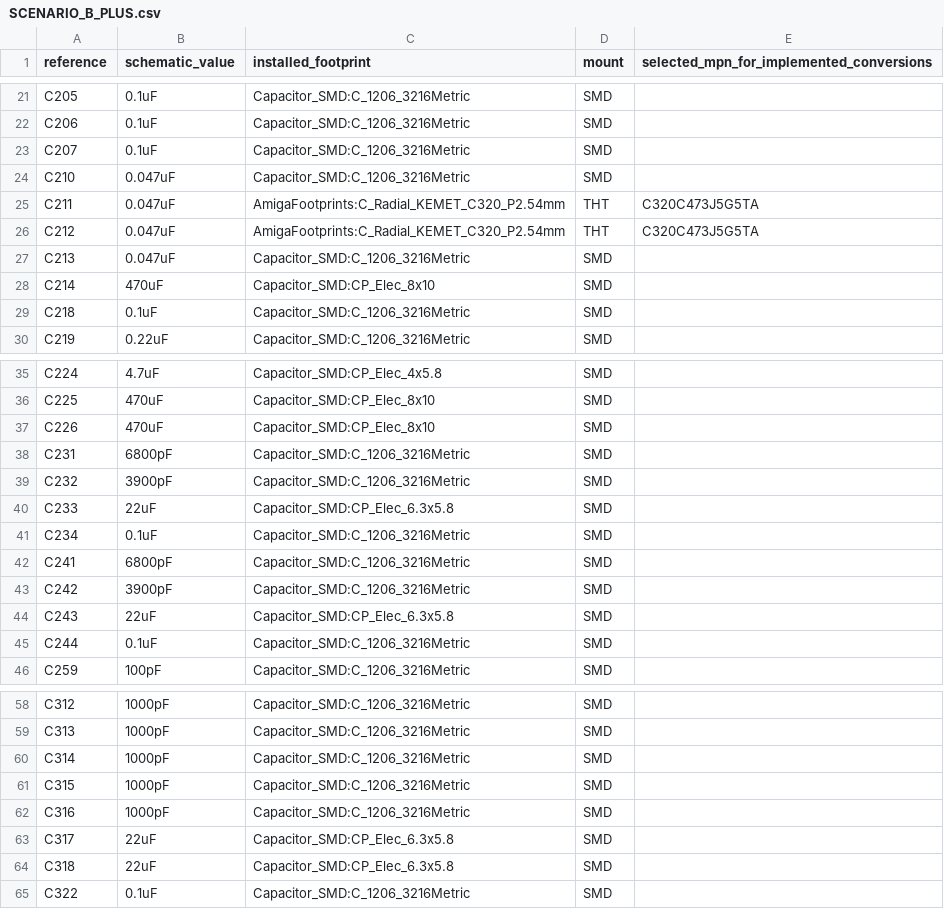
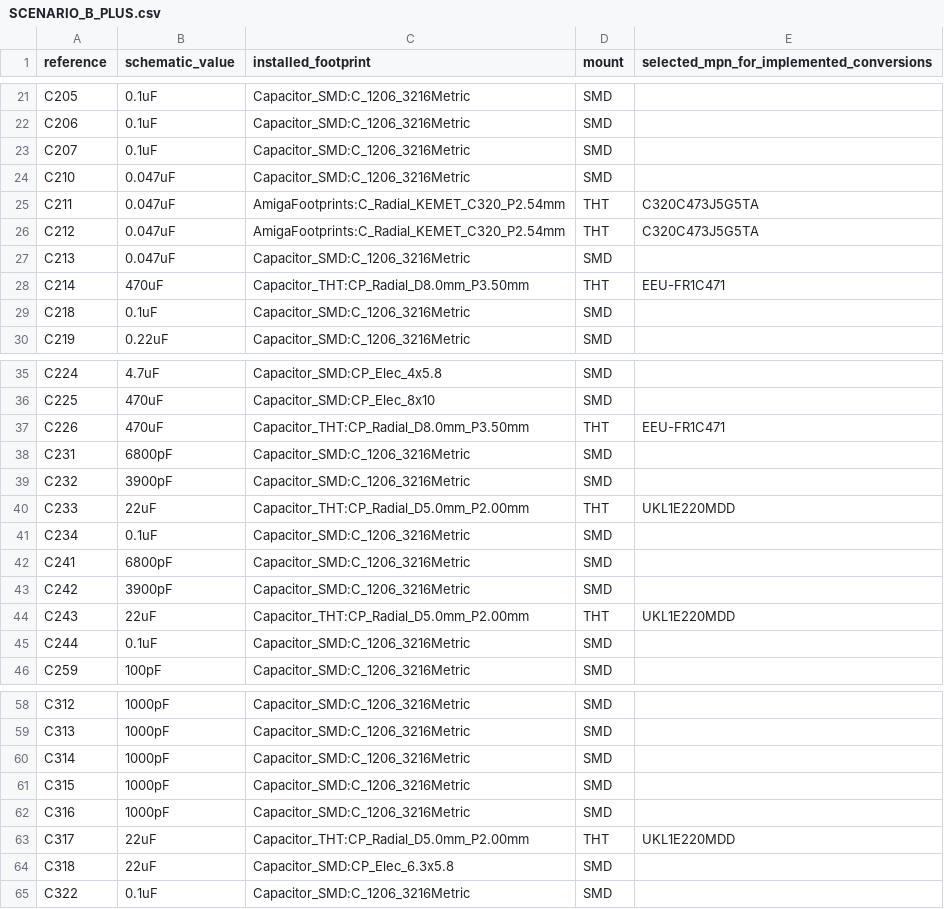
Before and after one commit to GregWinfield/Amiga-2000-EATX, a CSV file: BOM/SCENARIO_B_PLUS.csv, drawn as a sheet; only a part is shown, gaps mark what is left out.

```diff
--- a/BOM/SCENARIO_B_PLUS.csv
+++ b/BOM/SCENARIO_B_PLUS.csv
@@ -27,3 +27,3 @@ C212,0.047uF,AmigaFootprints:C_Radial_KEMET_C320_P2.54mm,THT,C320C473J5G5TA
 C213,0.047uF,Capacitor_SMD:C_1206_3216Metric,SMD,
-C214,470uF,Capacitor_SMD:CP_Elec_8x10,SMD,
+C214,470uF,Capacitor_THT:CP_Radial_D8.0mm_P3.50mm,THT,EEU-FR1C471
 C218,0.1uF,Capacitor_SMD:C_1206_3216Metric,SMD,
@@ -36,6 +36,6 @@ C224,4.7uF,Capacitor_SMD:CP_Elec_4x5.8,SMD,
 C225,470uF,Capacitor_SMD:CP_Elec_8x10,SMD,
-C226,470uF,Capacitor_SMD:CP_Elec_8x10,SMD,
+C226,470uF,Capacitor_THT:CP_Radial_D8.0mm_P3.50mm,THT,EEU-FR1C471
 C231,6800pF,Capacitor_SMD:C_1206_3216Metric,SMD,
 C232,3900pF,Capacitor_SMD:C_1206_3216Metric,SMD,
-C233,22uF,Capacitor_SMD:CP_Elec_6.3x5.8,SMD,
+C233,22uF,Capacitor_THT:CP_Radial_D5.0mm_P2.00mm,THT,UKL1E220MDD
 C234,0.1uF,Capacitor_SMD:C_1206_3216Metric,SMD,
@@ -43,3 +43,3 @@ C241,6800pF,Capacitor_SMD:C_1206_3216Metric,SMD,
 C242,3900pF,Capacitor_SMD:C_1206_3216Metric,SMD,
-C243,22uF,Capacitor_SMD:CP_Elec_6.3x5.8,SMD,
+C243,22uF,Capacitor_THT:CP_Radial_D5.0mm_P2.00mm,THT,UKL1E220MDD
 C244,0.1uF,Capacitor_SMD:C_1206_3216Metric,SMD,
@@ -62,3 +62,3 @@ C315,1000pF,Capacitor_SMD:C_1206_3216Metric,SMD,
 C316,1000pF,Capacitor_SMD:C_1206_3216Metric,SMD,
-C317,22uF,Capacitor_SMD:CP_Elec_6.3x5.8,SMD,
+C317,22uF,Capacitor_THT:CP_Radial_D5.0mm_P2.00mm,THT,UKL1E220MDD
 C318,22uF,Capacitor_SMD:CP_Elec_6.3x5.8,SMD,
```
Also changed, not shown: audit/rev62/bplus-components.csv, 11 other files.
